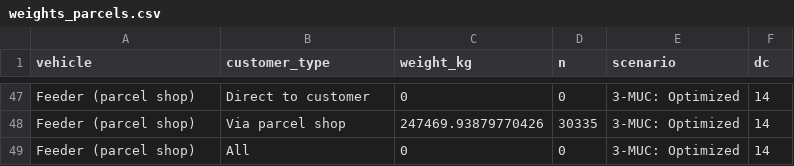
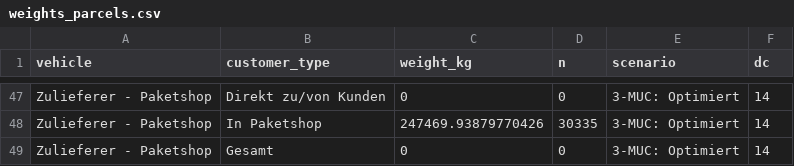
Before and after one commit to msmobility/radLastTools, a CSV file: foca_visualizer/model_data/weights_parcels.csv, drawn as a sheet; only a part is shown, gaps mark what is left out; the diff covers the shown part only; the diff names each change by its address in the sheet, - before the commit and + after, or states it on an @@ line.

```diff
--- a/foca_visualizer/model_data/weights_parcels.csv
+++ b/foca_visualizer/model_data/weights_parcels.csv
-A47:A49 (vehicle): Feeder (parcel shop)
+A47:A49 (vehicle): Zulieferer - Paketshop
-B47 (customer_type): Direct to customer
+B47 (customer_type): Direkt zu/von Kunden
-E47:E49 (scenario): 3-MUC: Optimized
+E47:E49 (scenario): 3-MUC: Optimiert
-B48 (customer_type): Via parcel shop
+B48 (customer_type): In Paketshop
-B49 (customer_type): All
+B49 (customer_type): Gesamt
```
Also changed, not shown: 135 edited cells elsewhere in this file, foca_visualizer/model_data/micro_depots.csv, foca_visualizer/model_data/text.csv, 6 other files.
